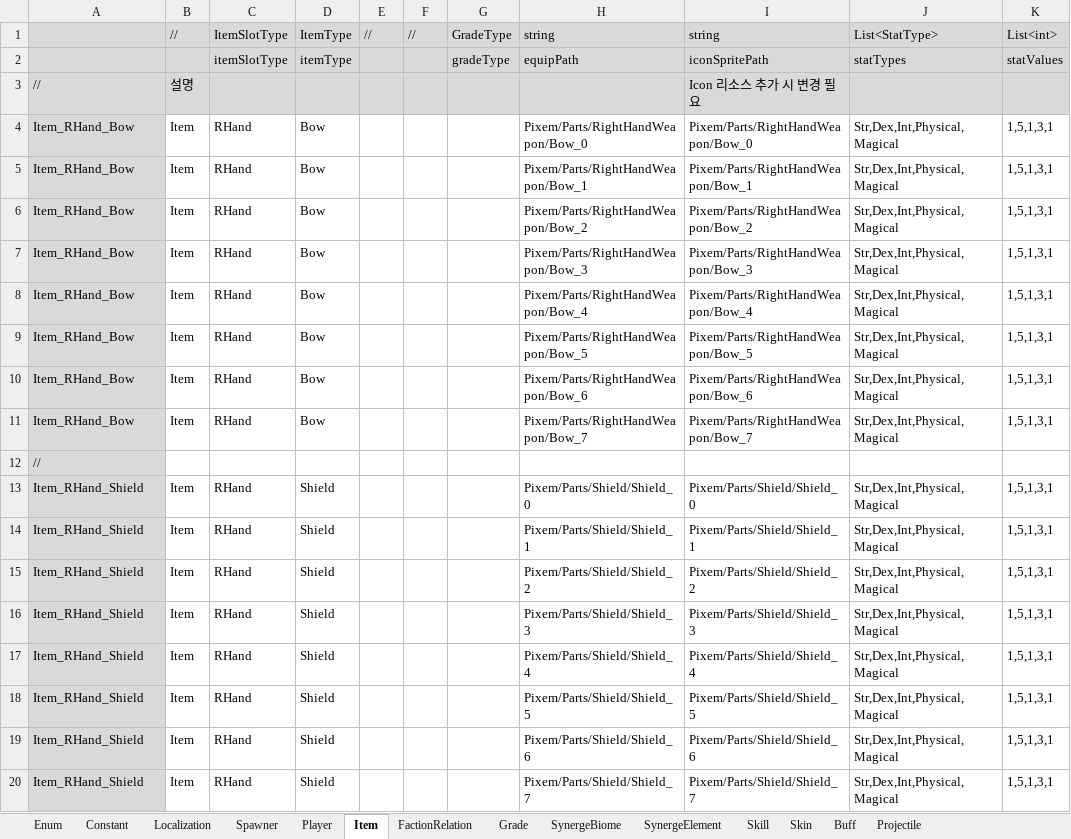
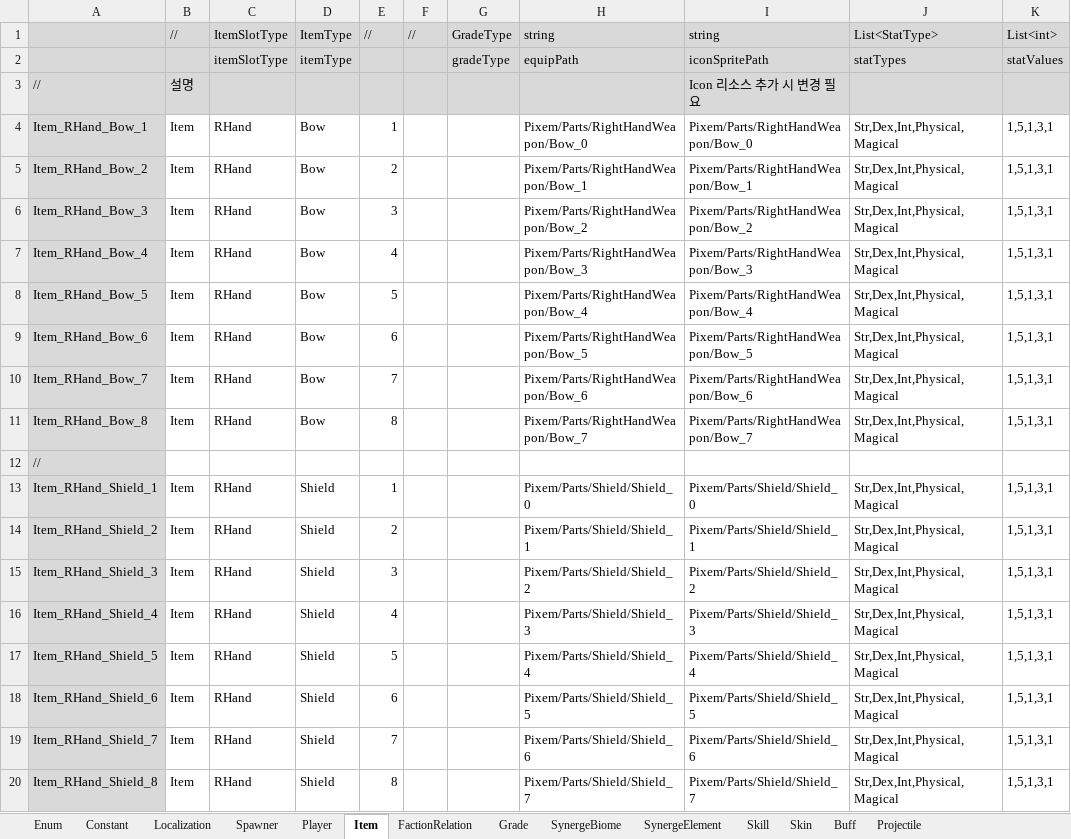
Before and after one commit to rnrdjrdl5/FactoryProject, an Excel workbook: Generated/GameData.xlsx, sheet Item, drawn as a sheet; only a part is shown; values as stored, in another font and other column widths than the file's, no borders; the diff covers the shown part only; the diff names each change by its address in the sheet, - before the commit and + after, or states it on an @@ line.

```diff
--- a/Generated/GameData.xlsx (sheet Item)
+++ b/Generated/GameData.xlsx (sheet Item)
-A4: Item_RHand_Bow
+A4: Item_RHand_Bow_1
-E4: (empty)
+E4: 1
-A5: Item_RHand_Bow
+A5: Item_RHand_Bow_2
-E5: (empty)
+E5: 2
-A6: Item_RHand_Bow
+A6: Item_RHand_Bow_3
-E6: (empty)
+E6: 3
-A7: Item_RHand_Bow
+A7: Item_RHand_Bow_4
-E7: (empty)
+E7: 4
-A8: Item_RHand_Bow
+A8: Item_RHand_Bow_5
-E8: (empty)
+E8: 5
-A9: Item_RHand_Bow
+A9: Item_RHand_Bow_6
-E9: (empty)
+E9: 6
-A10: Item_RHand_Bow
+A10: Item_RHand_Bow_7
-E10: (empty)
+E10: 7
-A11: Item_RHand_Bow
+A11: Item_RHand_Bow_8
-E11: (empty)
+E11: 8
-A13: Item_RHand_Shield
+A13: Item_RHand_Shield_1
-E13: (empty)
+E13: 1
-A14: Item_RHand_Shield
+A14: Item_RHand_Shield_2
-E14: (empty)
+E14: 2
-A15: Item_RHand_Shield
+A15: Item_RHand_Shield_3
-E15: (empty)
+E15: 3
-A16: Item_RHand_Shield
+A16: Item_RHand_Shield_4
-E16: (empty)
+E16: 4
-A17: Item_RHand_Shield
+A17: Item_RHand_Shield_5
-E17: (empty)
+E17: 5
-A18: Item_RHand_Shield
+A18: Item_RHand_Shield_6
-E18: (empty)
+E18: 6
-A19: Item_RHand_Shield
+A19: Item_RHand_Shield_7
-E19: (empty)
+E19: 7
-A20: Item_RHand_Shield
+A20: Item_RHand_Shield_8
-E20: (empty)
+E20: 8
```
Also changed, not shown: 220 edited cells elsewhere in this sheet, sheet Player, 45 other files.
